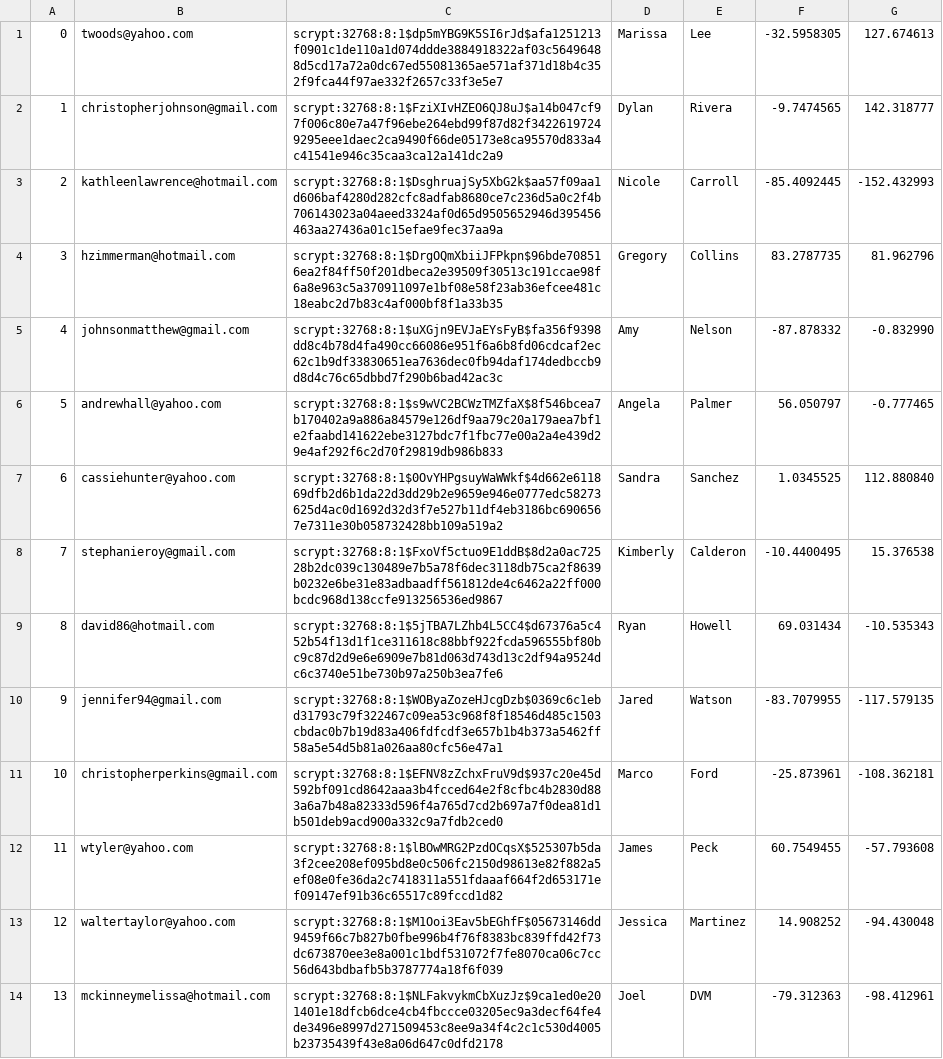
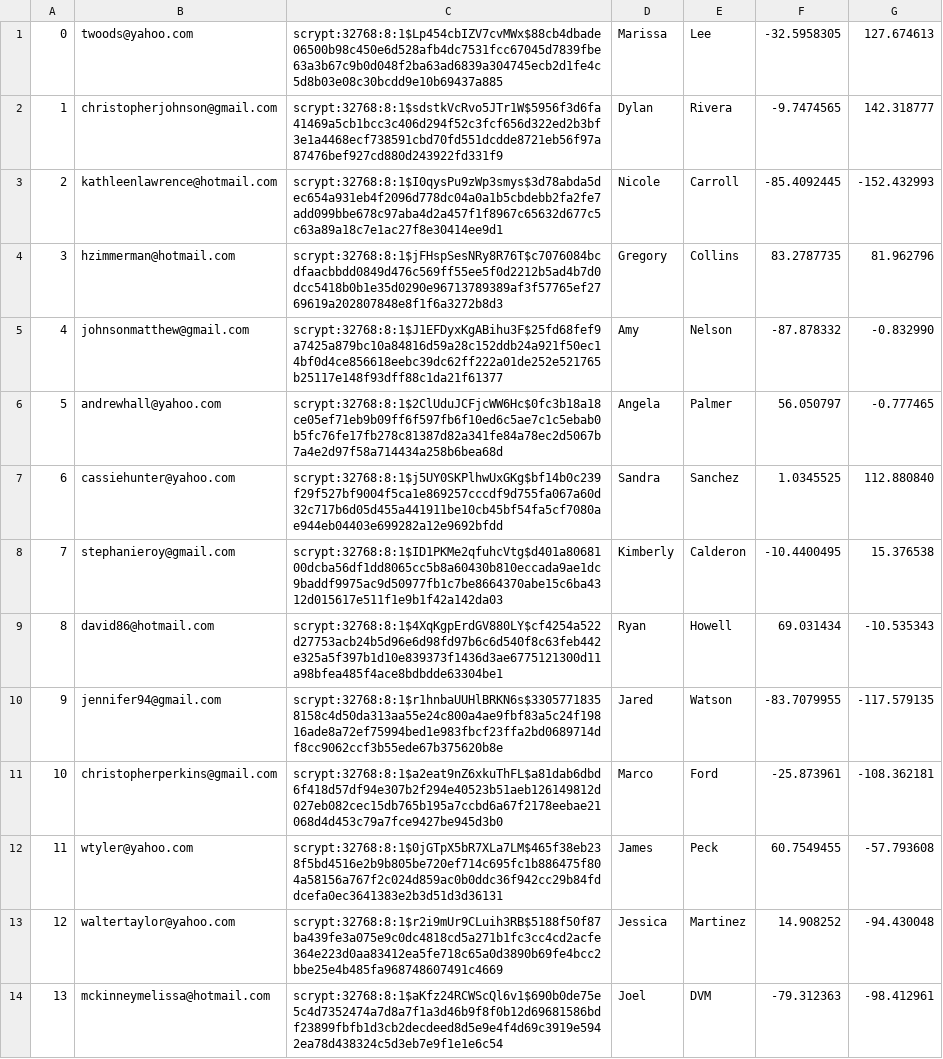
Before and after one commit to habersaat/CS-316-Mini-Amazon, a CSV file: db/data/Users.csv, drawn as a sheet; only a part is shown; the diff covers the shown part only; the diff names each change by its address in the sheet, - before the commit and + after, or states it on an @@ line.

```diff
--- a/db/data/Users.csv
+++ b/db/data/Users.csv
-C1: scrypt:32768:8:1$dp5mYBG9K5SI6rJd$afa1251213f0901c1de110a1d074ddde3884918322af03c56496488d5cd17a72a0dc67ed55081365ae571af371d18b4c352f9fca44f97ae332f2657c33f3e5e7
+C1: scrypt:32768:8:1$Lp454cbIZV7cvMWx$88cb4dbade06500b98c450e6d528afb4dc7531fcc67045d7839fbe63a3b67c9b0d048f2ba63ad6839a304745ecb2d1fe4c5d8b03e08c30bcdd9e10b69437a885
-C2: scrypt:32768:8:1$FziXIvHZEO6QJ8uJ$a14b047cf97f006c80e7a47f96ebe264ebd99f87d82f34226197249295eee1daec2ca9490f66de05173e8ca95570d833a4c41541e946c35caa3ca12a141dc2a9
+C2: scrypt:32768:8:1$sdstkVcRvo5JTr1W$5956f3d6fa41469a5cb1bcc3c406d294f52c3fcf656d322ed2b3bf3e1a4468ecf738591cbd70fd551dcdde8721eb56f97a87476bef927cd880d243922fd331f9
-C3: scrypt:32768:8:1$DsghruajSy5XbG2k$aa57f09aa1d606baf4280d282cfc8adfab8680ce7c236d5a0c2f4b706143023a04aeed3324af0d65d9505652946d395456463aa27436a01c15efae9fec37aa9a
+C3: scrypt:32768:8:1$I0qysPu9zWp3smys$3d78abda5dec654a931eb4f2096d778dc04a0a1b5cbdebb2fa2fe7add099bbe678c97aba4d2a457f1f8967c65632d677c5c63a89a18c7e1ac27f8e30414ee9d1
-C4: scrypt:32768:8:1$DrgOQmXbiiJFPkpn$96bde708516ea2f84ff50f201dbeca2e39509f30513c191ccae98f6a8e963c5a370911097e1bf08e58f23ab36efcee481c18eabc2d7b83c4af000bf8f1a33b35
+C4: scrypt:32768:8:1$jFHspSesNRy8R76T$c7076084bcdfaacbbdd0849d476c569ff55ee5f0d2212b5ad4b7d0dcc5418b0b1e35d0290e96713789389af3f57765ef2769619a202807848e8f1f6a3272b8d3
-C5: scrypt:32768:8:1$uXGjn9EVJaEYsFyB$fa356f9398dd8c4b78d4fa490cc66086e951f6a6b8fd06cdcaf2ec62c1b9df33830651ea7636dec0fb94daf174dedbccb9d8d4c76c65dbbd7f290b6bad42ac3c
+C5: scrypt:32768:8:1$J1EFDyxKgABihu3F$25fd68fef9a7425a879bc10a84816d59a28c152ddb24a921f50ec14bf0d4ce856618eebc39dc62ff222a01de252e521765b25117e148f93dff88c1da21f61377
-C6: scrypt:32768:8:1$s9wVC2BCWzTMZfaX$8f546bcea7b170402a9a886a84579e126df9aa79c20a179aea7bf1e2faabd141622ebe3127bdc7f1fbc77e00a2a4e439d29e4af292f6c2d70f29819db986b833
+C6: scrypt:32768:8:1$2ClUduJCFjcWW6Hc$0fc3b18a18ce05ef71eb9b09ff6f597fb6f10ed6c5ae7c1c5ebab0b5fc76fe17fb278c81387d82a341fe84a78ec2d5067b7a4e2d97f58a714434a258b6bea68d
-C7: scrypt:32768:8:1$0OvYHPgsuyWaWWkf$4d662e611869dfb2d6b1da22d3dd29b2e9659e946e0777edc58273625d4ac0d1692d32d3f7e527b11df4eb3186bc6906567e7311e30b058732428bb109a519a2
+C7: scrypt:32768:8:1$j5UY0SKPlhwUxGKg$bf14b0c239f29f527bf9004f5ca1e869257cccdf9d755fa067a60d32c717b6d05d455a441911be10cb45bf54fa5cf7080ae944eb04403e699282a12e9692bfdd
-C8: scrypt:32768:8:1$FxoVf5ctuo9E1ddB$8d2a0ac72528b2dc039c130489e7b5a78f6dec3118db75ca2f8639b0232e6be31e83adbaadff561812de4c6462a22ff000bcdc968d138ccfe913256536ed9867
+C8: scrypt:32768:8:1$ID1PKMe2qfuhcVtg$d401a8068100dcba56df1dd8065cc5b8a60430b810eccada9ae1dc9baddf9975ac9d50977fb1c7be8664370abe15c6ba4312d015617e511f1e9b1f42a142da03
-C9: scrypt:32768:8:1$5jTBA7LZhb4L5CC4$d67376a5c452b54f13d1f1ce311618c88bbf922fcda596555bf80bc9c87d2d9e6e6909e7b81d063d743d13c2df94a9524dc6c3740e51be730b97a250b3ea7fe6
+C9: scrypt:32768:8:1$4XqKgpErdGV880LY$cf4254a522d27753acb24b5d96e6d98fd97b6c6d540f8c63feb442e325a5f397b1d10e839373f1436d3ae6775121300d11a98bfea485f4ace8bdbdde63304be1
-C10: scrypt:32768:8:1$WOByaZozeHJcgDzb$0369c6c1ebd31793c79f322467c09ea53c968f8f18546d485c1503cbdac0b7b19d83a406fdfcdf3e657b1b4b373a5462ff58a5e54d5b81a026aa80cfc56e47a1
+C10: scrypt:32768:8:1$r1hnbaUUHlBRKN6s$33057718358158c4d50da313aa55e24c800a4ae9fbf83a5c24f19816ade8a72ef75994bed1e983fbcf23ffa2bd0689714df8cc9062ccf3b55ede67b375620b8e
-C11: scrypt:32768:8:1$EFNV8zZchxFruV9d$937c20e45d592bf091cd8642aaa3b4fcced64e2f8cfbc4b2830d883a6a7b48a82333d596f4a765d7cd2b697a7f0dea81d1b501deb9acd900a332c9a7fdb2ced0
+C11: scrypt:32768:8:1$a2eat9nZ6xkuThFL$a81dab6dbd6f418d57df94e307b2f294e40523b51aeb126149812d027eb082cec15db765b195a7ccbd6a67f2178eebae21068d4d453c79a7fce9427be945d3b0
-C12: scrypt:32768:8:1$lBOwMRG2PzdOCqsX$525307b5da3f2cee208ef095bd8e0c506fc2150d98613e82f882a5ef08e0fe36da2c7418311a551fdaaaf664f2d653171ef09147ef91b36c65517c89fccd1d82
+C12: scrypt:32768:8:1$0jGTpX5bR7XLa7LM$465f38eb238f5bd4516e2b9b805be720ef714c695fc1b886475f804a58156a767f2c024d859ac0b0ddc36f942cc29b84fddcefa0ec3641383e2b3d51d3d36131
-C13: scrypt:32768:8:1$M1Ooi3Eav5bEGhfF$05673146dd9459f66c7b827b0fbe996b4f76f8383bc839ffd42f73dc673870ee3e8a001c1bdf531072f7fe8070ca06c7cc56d643bdbafb5b3787774a18f6f039
+C13: scrypt:32768:8:1$r2i9mUr9CLuih3RB$5188f50f87ba439fe3a075e9c0dc4818cd5a271b1fc3cc4cd2acfe364e223d0aa83412ea5fe718c65a0d3890b69fe4bcc2bbe25e4b485fa968748607491c4669
-C14: scrypt:32768:8:1$NLFakvykmCbXuzJz$9ca1ed0e201401e18dfcb6dce4cb4fbccce03205ec9a3decf64fe4de3496e8997d271509453c8ee9a34f4c2c1c530d4005b23735439f43e8a06d647c0dfd2178
+C14: scrypt:32768:8:1$aKfz24RCWScQl6v1$690b0de75e5c4d7352474a7d8a7f1a3d46b9f8f0b12d69681586bdf23899fbfb1d3cb2decdeed8d5e9e4f4d69c3919e5942ea78d438324c5d3eb7e9f1e1e6c54
```
Also changed, not shown: 186 edited cells elsewhere in this file, 6 other files.
